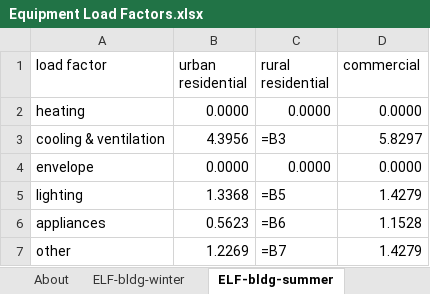
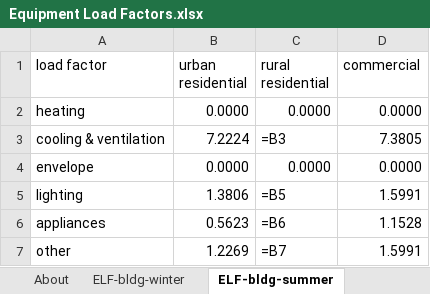
Before and after one commit to EnergyInnovation/eps-virginia, an Excel workbook: InputData/elec/ELF/Equipment Load Factors.xlsx, sheet ELF-bldg-summer, drawn as a sheet; values as stored, in another font and other column widths than the file's, no borders; formulas without a stored value are shown as written; the diff names each change by its address in the sheet, - before the commit and + after, or states it on an @@ line.

```diff
--- a/InputData/elec/ELF/Equipment Load Factors.xlsx (sheet ELF-bldg-summer)
+++ b/InputData/elec/ELF/Equipment Load Factors.xlsx (sheet ELF-bldg-summer)
-B3 (urban residential): 4.3956
+B3 (urban residential): 7.2224
-D3 (commercial): 5.8297
+D3 (commercial): 7.3805
-B5 (urban residential): 1.3368
+B5 (urban residential): 1.3806
-D5 (commercial): 1.4279
+D5 (commercial): 1.5991
-D7 (commercial): 1.4279
+D7 (commercial): 1.5991
```
Also changed, not shown: sheet ELF-vehicles, sheet ELF-bldg-winter, 4 other files.
